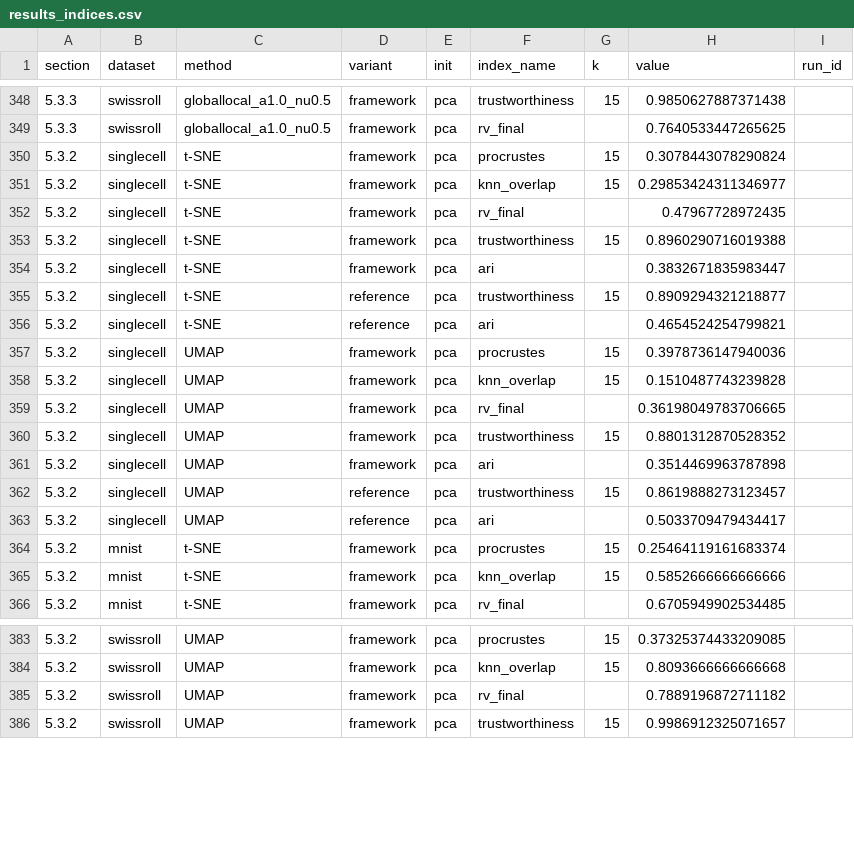
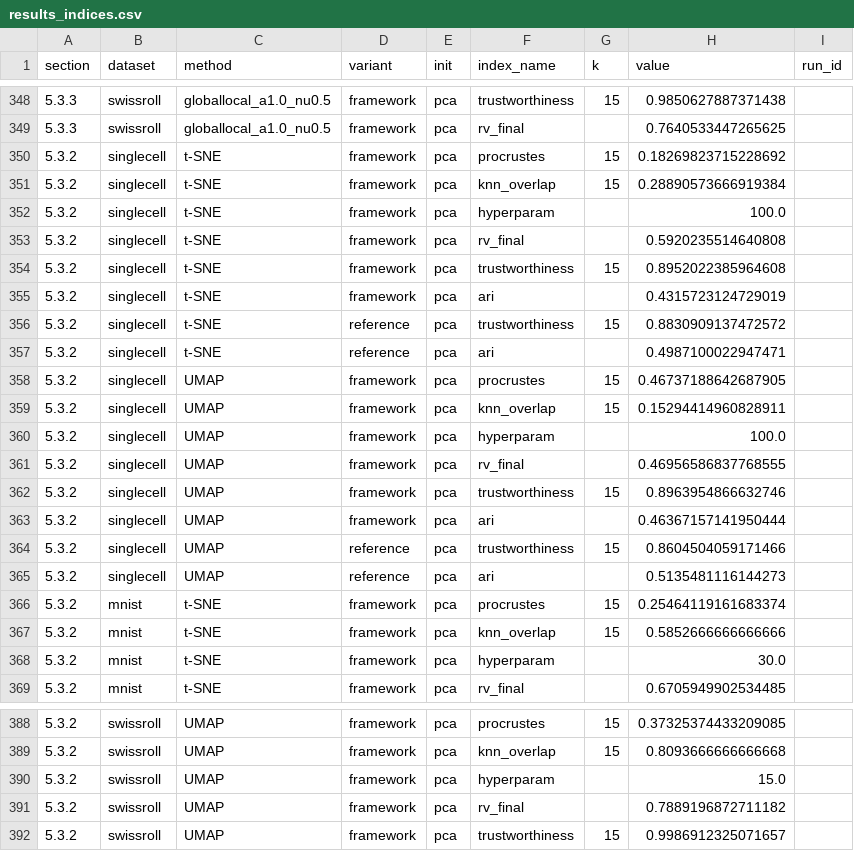
Before and after one commit to gguex/rv_dimred, a CSV file: results/results_indices.csv, drawn as a sheet; only a part is shown, gaps mark what is left out; the diff covers the shown part only.

Commit message:
rerun results for approximation

```diff
--- a/results/results_indices.csv
+++ b/results/results_indices.csv
@@ -349,18 +349,21 @@ section,dataset,method,variant,init,index_name,k,value,run_id
 5.3.3,swissroll,globallocal_a1.0_nu0.5,framework,pca,rv_final,,0.7640533447265625,
-5.3.2,singlecell,t-SNE,framework,pca,procrustes,15,0.3078443078290824,
-5.3.2,singlecell,t-SNE,framework,pca,knn_overlap,15,0.29853424311346977,
-5.3.2,singlecell,t-SNE,framework,pca,rv_final,,0.47967728972435,
-5.3.2,singlecell,t-SNE,framework,pca,trustworthiness,15,0.8960290716019388,
-5.3.2,singlecell,t-SNE,framework,pca,ari,,0.3832671835983447,
-5.3.2,singlecell,t-SNE,reference,pca,trustworthiness,15,0.8909294321218877,
-5.3.2,singlecell,t-SNE,reference,pca,ari,,0.4654524254799821,
-5.3.2,singlecell,UMAP,framework,pca,procrustes,15,0.3978736147940036,
-5.3.2,singlecell,UMAP,framework,pca,knn_overlap,15,0.1510487743239828,
-5.3.2,singlecell,UMAP,framework,pca,rv_final,,0.36198049783706665,
-5.3.2,singlecell,UMAP,framework,pca,trustworthiness,15,0.8801312870528352,
-5.3.2,singlecell,UMAP,framework,pca,ari,,0.3514469963787898,
-5.3.2,singlecell,UMAP,reference,pca,trustworthiness,15,0.8619888273123457,
-5.3.2,singlecell,UMAP,reference,pca,ari,,0.5033709479434417,
+5.3.2,singlecell,t-SNE,framework,pca,procrustes,15,0.18269823715228692,
+5.3.2,singlecell,t-SNE,framework,pca,knn_overlap,15,0.28890573666919384,
+5.3.2,singlecell,t-SNE,framework,pca,hyperparam,,100.0,
+5.3.2,singlecell,t-SNE,framework,pca,rv_final,,0.5920235514640808,
+5.3.2,singlecell,t-SNE,framework,pca,trustworthiness,15,0.8952022385964608,
+5.3.2,singlecell,t-SNE,framework,pca,ari,,0.4315723124729019,
+5.3.2,singlecell,t-SNE,reference,pca,trustworthiness,15,0.8830909137472572,
+5.3.2,singlecell,t-SNE,reference,pca,ari,,0.4987100022947471,
+5.3.2,singlecell,UMAP,framework,pca,procrustes,15,0.46737188642687905,
+5.3.2,singlecell,UMAP,framework,pca,knn_overlap,15,0.15294414960828911,
+5.3.2,singlecell,UMAP,framework,pca,hyperparam,,100.0,
+5.3.2,singlecell,UMAP,framework,pca,rv_final,,0.46956586837768555,
+5.3.2,singlecell,UMAP,framework,pca,trustworthiness,15,0.8963954866632746,
+5.3.2,singlecell,UMAP,framework,pca,ari,,0.46367157141950444,
+5.3.2,singlecell,UMAP,reference,pca,trustworthiness,15,0.8604504059171466,
+5.3.2,singlecell,UMAP,reference,pca,ari,,0.5135481116144273,
 5.3.2,mnist,t-SNE,framework,pca,procrustes,15,0.25464119161683374,
 5.3.2,mnist,t-SNE,framework,pca,knn_overlap,15,0.5852666666666666,
+5.3.2,mnist,t-SNE,framework,pca,hyperparam,,30.0,
 5.3.2,mnist,t-SNE,framework,pca,rv_final,,0.6705949902534485,
@@ -384,2 +389,3 @@ section,dataset,method,variant,init,index_name,k,value,run_id
 5.3.2,swissroll,UMAP,framework,pca,knn_overlap,15,0.8093666666666668,
+5.3.2,swissroll,UMAP,framework,pca,hyperparam,,15.0,
 5.3.2,swissroll,UMAP,framework,pca,rv_final,,0.7889196872711182,
```
Also changed, not shown: 2 added rows and 7 edited cells elsewhere in this file, results/coordinates/approximations/run_meta.csv, 18 other files.
